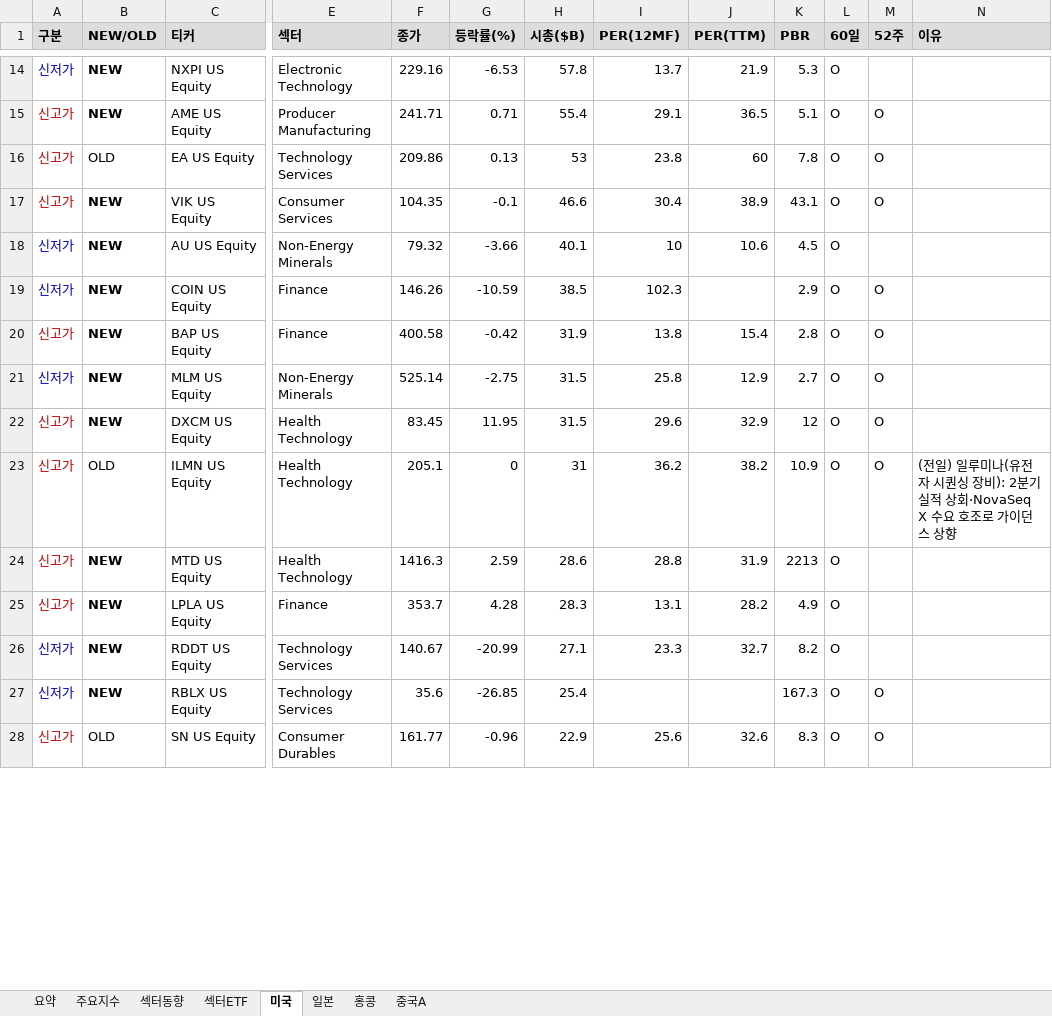
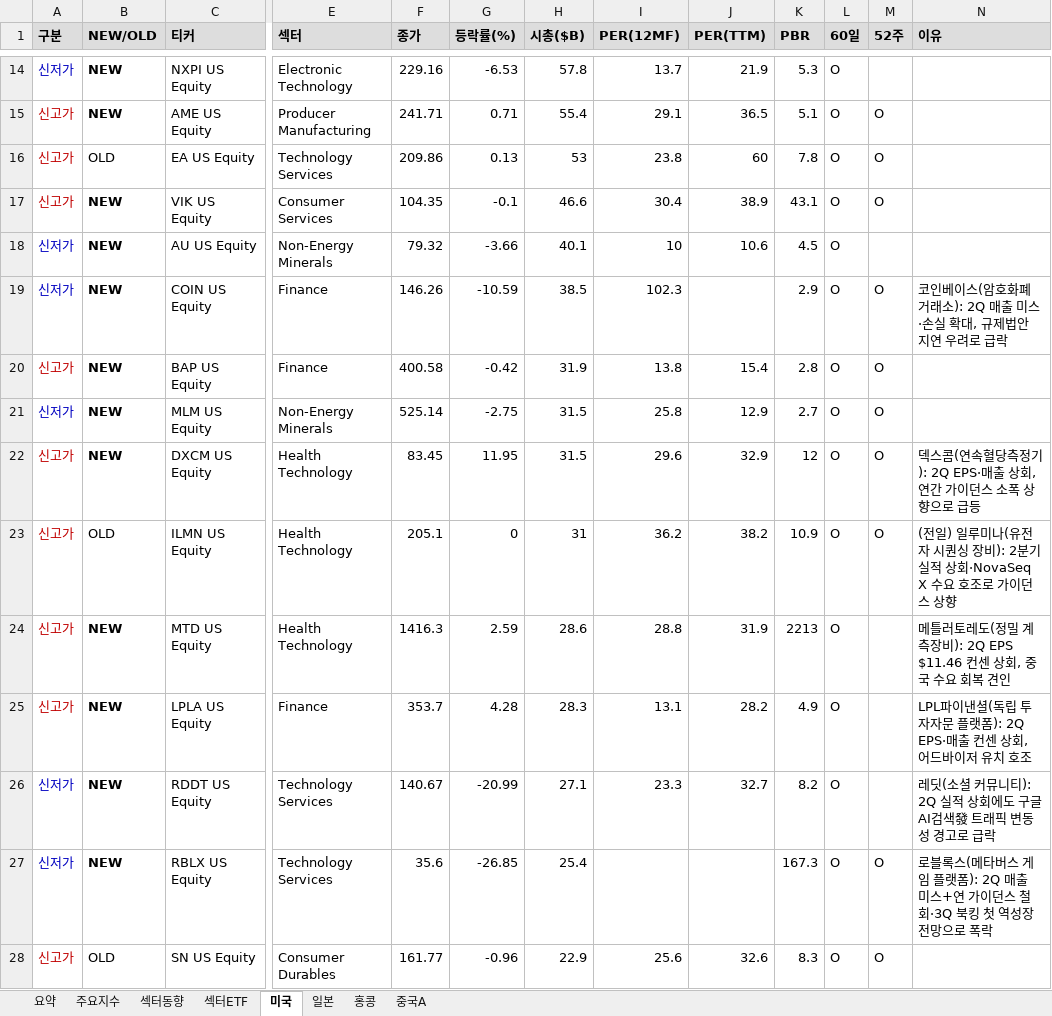
Before and after one commit to cm1n/highlowscreen, an Excel workbook: 신고신저가_20260803.xlsx, sheet 미국, drawn as a sheet; only a part is shown, gaps mark what is left out; values as stored, in another font and other column widths than the file's, no borders; the diff covers the shown part only; the diff names each change by its address in the sheet, - before the commit and + after, or states it on an @@ line.

```diff
--- a/신고신저가_20260803.xlsx (sheet 미국)
+++ b/신고신저가_20260803.xlsx (sheet 미국)
-N19 (이유): (empty)
+N19 (이유): 코인베이스(암호화폐 거래소): 2Q 매출 미스·손실 확대, 규제법안 지연 우려로 급락
-N22 (이유): (empty)
+N22 (이유): 덱스콤(연속혈당측정기): 2Q EPS·매출 상회, 연간 가이던스 소폭 상향으로 급등
-N24 (이유): (empty)
+N24 (이유): 메틀러토레도(정밀 계측장비): 2Q EPS $11.46 컨센 상회, 중국 수요 회복 견인
-N25 (이유): (empty)
+N25 (이유): LPL파이낸셜(독립 투자자문 플랫폼): 2Q EPS·매출 컨센 상회, 어드바이저 유치 호조
-N26 (이유): (empty)
+N26 (이유): 레딧(소셜 커뮤니티): 2Q 실적 상회에도 구글 AI검색發 트래픽 변동성 경고로 급락
-N27 (이유): (empty)
+N27 (이유): 로블록스(메타버스 게임 플랫폼): 2Q 매출 미스+연 가이던스 철회·3Q 북킹 첫 역성장 전망으로 폭락
```
Also changed, not shown: 6 edited cells elsewhere in this sheet, sheet 요약, sheet 홍콩, sheet 섹터ETF, sheet 일본, sheet 중국A, 1 other file.
